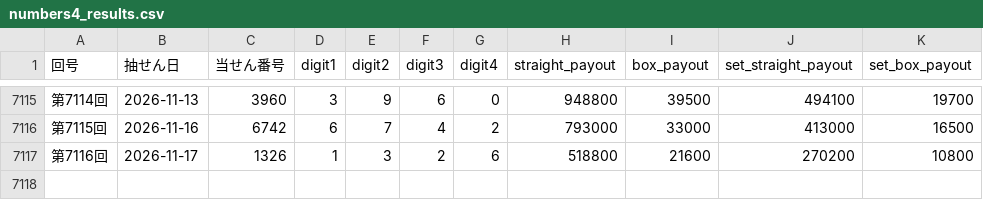
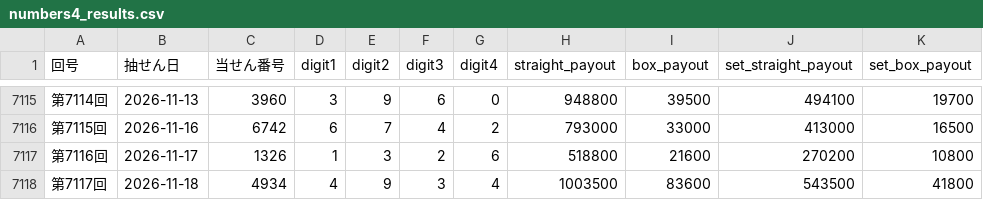
Before and after one commit to hazimekom/numbers4-api, a CSV file: data/numbers4_results.csv, drawn as a sheet; only a part is shown, gaps mark what is left out; the diff names each change by its address in the sheet, - before the commit and + after, or states it on an @@ line.

Commit message:
update numbers4 round 7117

```diff
--- a/data/numbers4_results.csv
+++ b/data/numbers4_results.csv
+row 7118: 第7117回 | 2026-11-18 | 4934 | 4 | 9 | 3 | 4 | 1003500 | 83600 | 543500 | 41800
```
Also changed, not shown: data/numbers3_results_v2.csv, data/numbers4_results_v2.csv, 12 other files.
